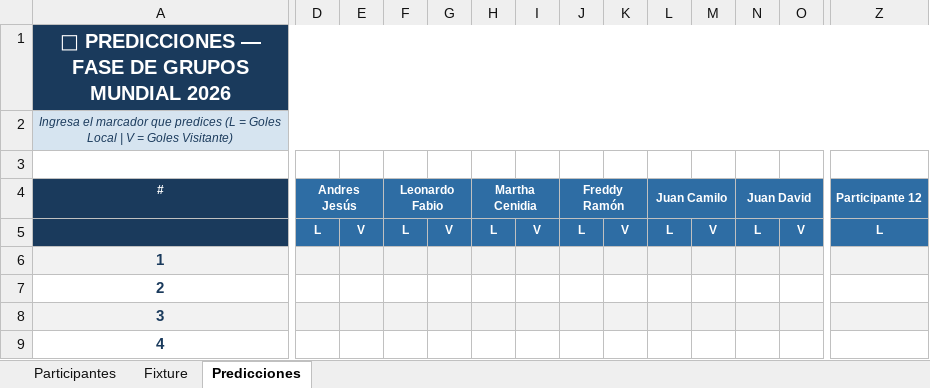
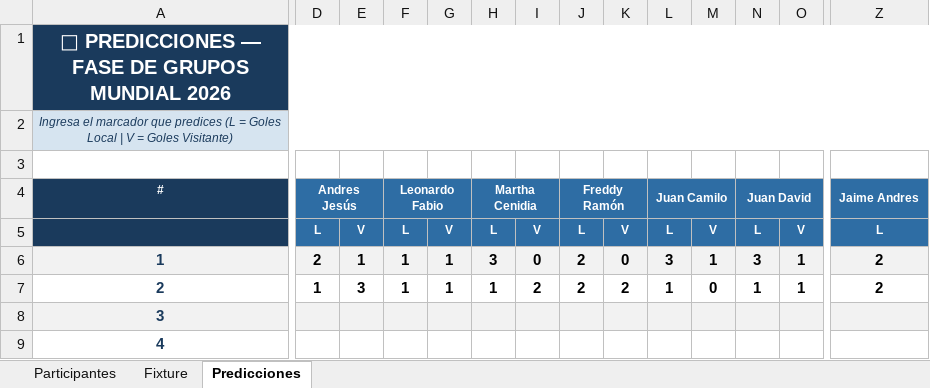
Before and after one commit to andreslindarte/polla-mundialista-pocheche, an Excel workbook: Quiniela_Mundial_2026_v2.xlsx, sheet Predicciones, drawn as a sheet; only a part is shown, gaps mark what is left out; values as stored, in another font and other column widths than the file's, no borders; the diff covers the shown part only; the diff names each change by its address in the sheet, - before the commit and + after, or states it on an @@ line.

Commit message:
Add files via upload

```diff
--- a/Quiniela_Mundial_2026_v2.xlsx (sheet Predicciones)
+++ b/Quiniela_Mundial_2026_v2.xlsx (sheet Predicciones)
-Z4: Participante 12
+Z4: Jaime Andres
-D6 (Andres Jesús): (empty)
+D6 (Andres Jesús): 2
-E6: (empty)
+E6: 1
-F6:F7 (Leonardo Fabio): (empty)
+F6:F7 (Leonardo Fabio): 1
-G6:G7: (empty)
+G6:G7: 1
-H6 (Martha Cenidia): (empty)
+H6 (Martha Cenidia): 3
-I6: (empty)
+I6: 0
-J6:J7 (Freddy Ramón): (empty)
+J6:J7 (Freddy Ramón): 2
-K6: (empty)
+K6: 0
-L6 (Juan Camilo): (empty)
+L6 (Juan Camilo): 3
-M6: (empty)
+M6: 1
-N6 (Juan David): (empty)
+N6 (Juan David): 3
-O6:O7: (empty)
+O6:O7: 1
-Z6:Z7 (Jaime Andres): (empty)
+Z6:Z7 (Jaime Andres): 2
-D7 (Andres Jesús): (empty)
+D7 (Andres Jesús): 1
-E7: (empty)
+E7: 3
-H7 (Martha Cenidia): (empty)
+H7 (Martha Cenidia): 1
-I7: (empty)
+I7: 2
-K7: (empty)
+K7: 2
-L7 (Juan Camilo): (empty)
+L7 (Juan Camilo): 1
-M7: (empty)
+M7: 0
-N7 (Juan David): (empty)
+N7 (Juan David): 1
```
Also changed, not shown: 18 edited cells elsewhere in this sheet, sheet Participantes.
